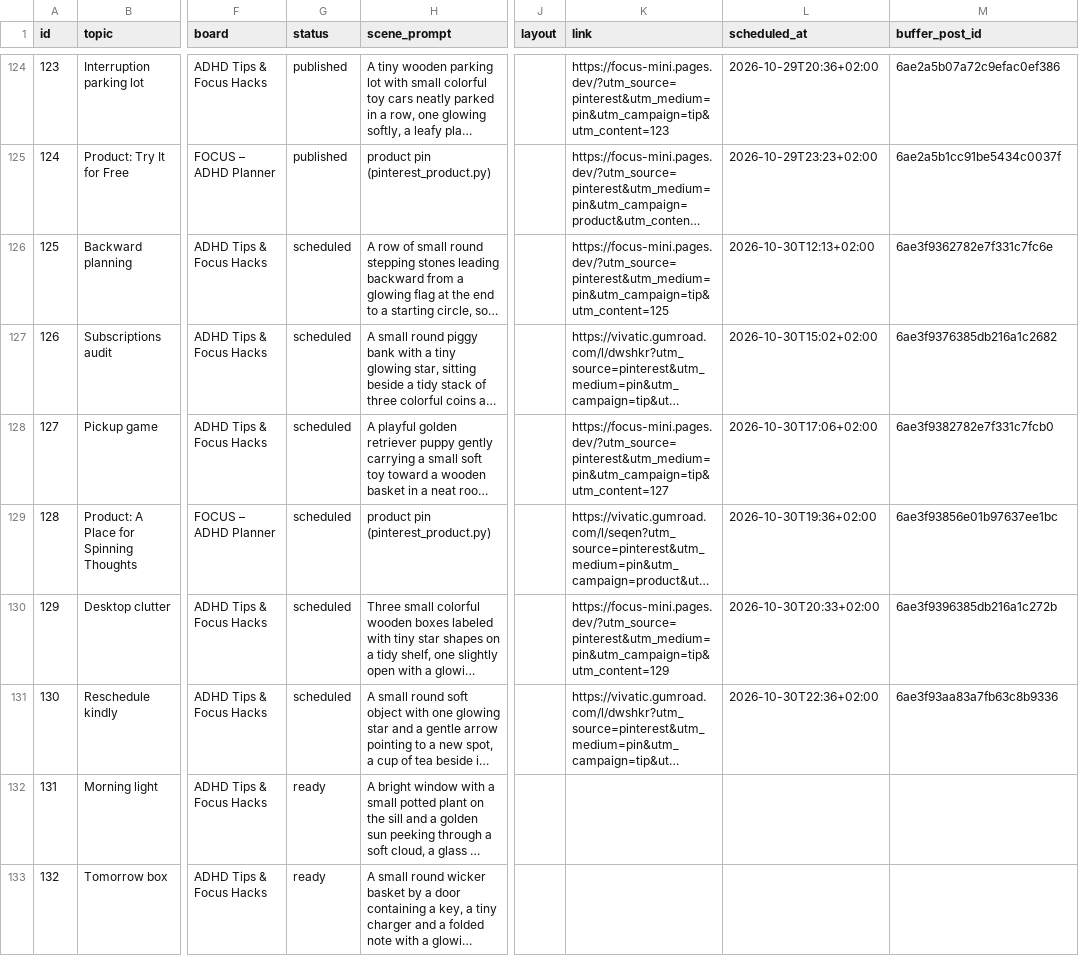
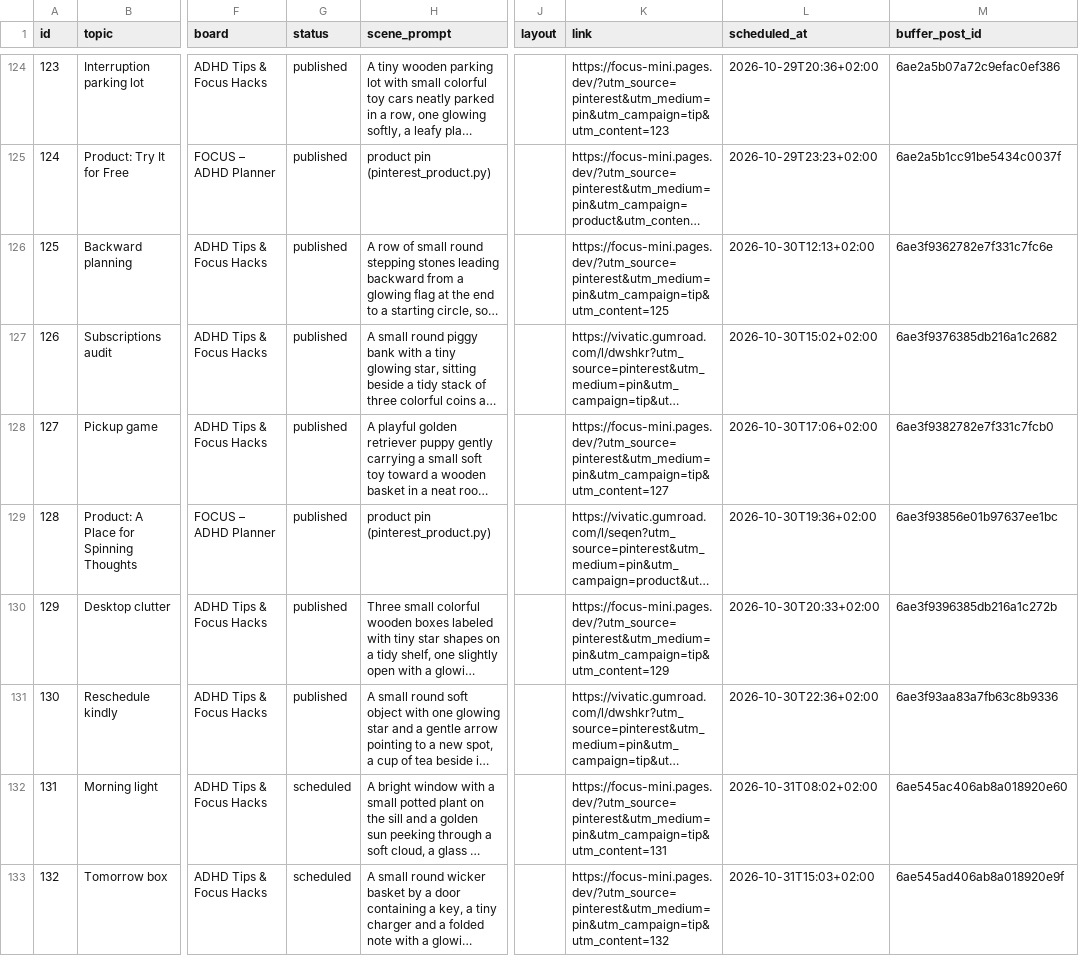
Before and after one commit to vivaticvv-cyber/focus-pins, a CSV file: pins.csv, drawn as a sheet; only a part is shown, gaps mark what is left out; long unchanged cells end in …; the diff covers the shown part only; the diff names each change by its address in the sheet, - before the commit and + after, or states it on an @@ line.

Commit message:
pins: publish statuses

```diff
--- a/pins.csv
+++ b/pins.csv
-G126:G131 (status): scheduled
+G126:G131 (status): published
-G132:G133 (status): ready
+G132:G133 (status): scheduled
-K132 (link): (empty)
+K132 (link): https://focus-mini.pages.dev/?utm_source=pinterest&utm_medium=pin&utm_campaign=tip&utm_content=131
-L132 (scheduled_at): (empty)
+L132 (scheduled_at): 2026-10-31T08:02+02:00
-M132 (buffer_post_id): (empty)
+M132 (buffer_post_id): 6ae545ac406ab8a018920e60
-K133 (link): (empty)
+K133 (link): https://focus-mini.pages.dev/?utm_source=pinterest&utm_medium=pin&utm_campaign=tip&utm_content=132
-L133 (scheduled_at): (empty)
+L133 (scheduled_at): 2026-10-31T15:03+02:00
-M133 (buffer_post_id): (empty)
+M133 (buffer_post_id): 6ae545ad406ab8a018920e9f
```
Also changed, not shown: 28 edited cells elsewhere in this file.
